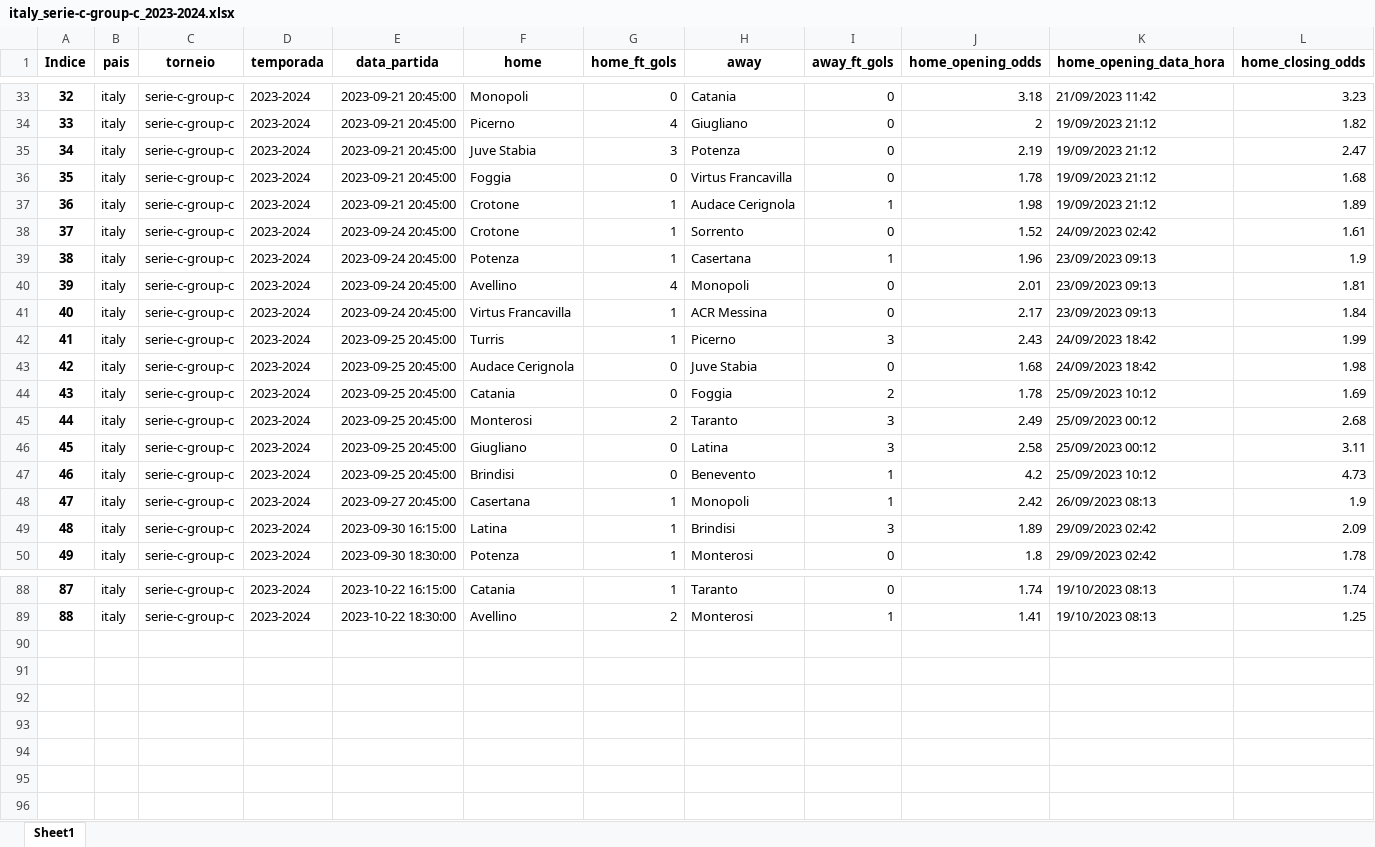
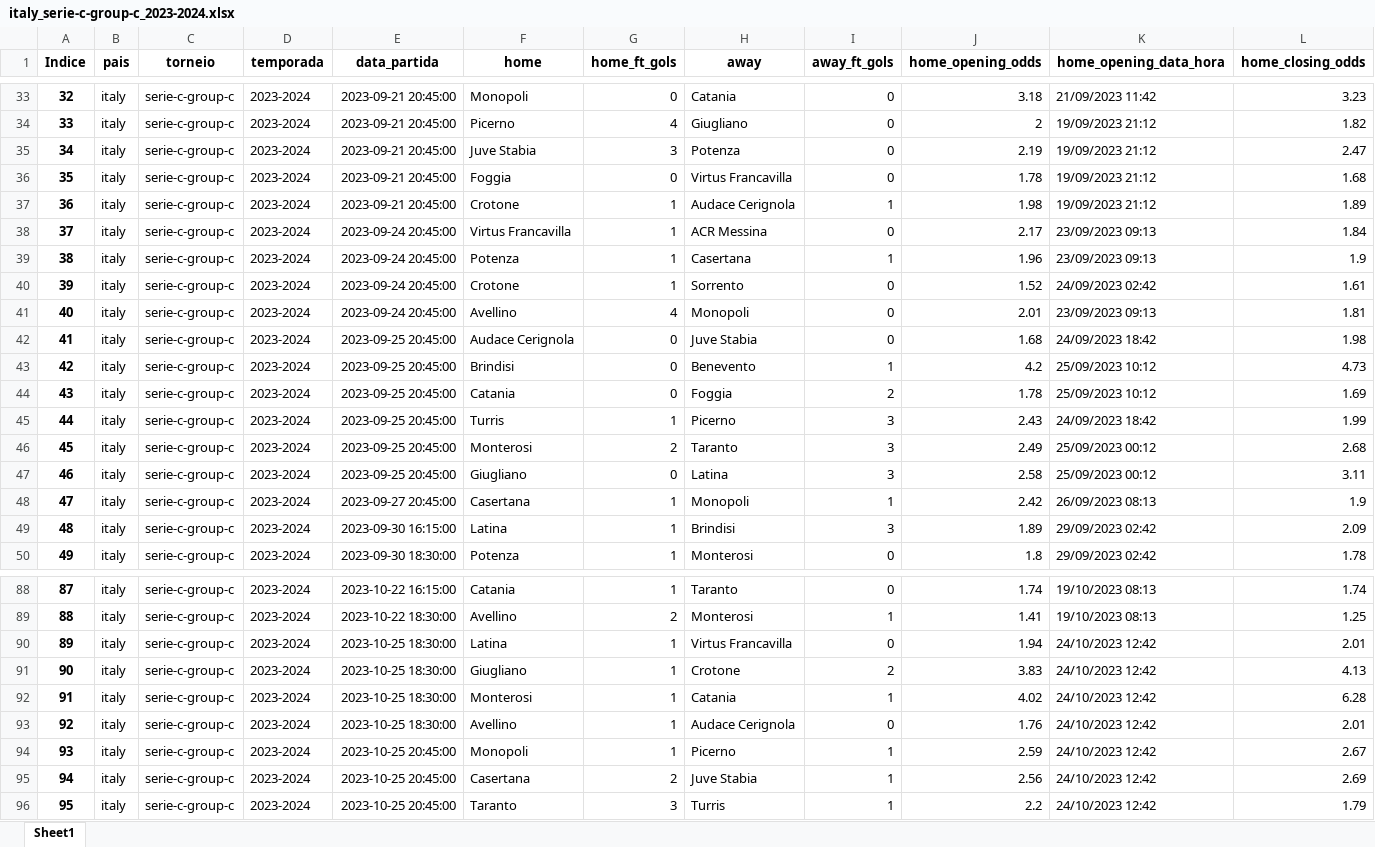
Before and after one commit to tarciziojrdf/poco, an Excel workbook: 2023/italy_serie-c-group-c_2023-2024.xlsx, sheet Sheet1, drawn as a sheet; only a part is shown, gaps mark what is left out; values as stored, in another font and other column widths than the file's, no borders; rows hold the shown columns only; the diff covers the shown part only; the diff names each change by its address in the sheet, - before the commit and + after, or states it on an @@ line.

```diff
--- a/2023/italy_serie-c-group-c_2023-2024.xlsx (sheet Sheet1)
+++ b/2023/italy_serie-c-group-c_2023-2024.xlsx (sheet Sheet1)
@@ column A (Indice) renumbered between rows 16 and 76 @@
@@ row 41 moved to row 38: 37 @@
@@ row 43 moved to row 42: 41 @@
@@ row 47 moved to row 43: 42 @@
+row 90: 89 | italy | serie-c-group-c | 2023-2024 | 2023-10-25 18:30:00 | Latina | 1 | Virtus Francavilla | 0 | 1.94 | 24/10/2023 12:42 | 2.01
+row 91: 90 | italy | serie-c-group-c | 2023-2024 | 2023-10-25 18:30:00 | Giugliano | 1 | Crotone | 2 | 3.83 | 24/10/2023 12:42 | 4.13
+row 92: 91 | italy | serie-c-group-c | 2023-2024 | 2023-10-25 18:30:00 | Monterosi | 1 | Catania | 1 | 4.02 | 24/10/2023 12:42 | 6.28
+row 93: 92 | italy | serie-c-group-c | 2023-2024 | 2023-10-25 18:30:00 | Avellino | 1 | Audace Cerignola | 0 | 1.76 | 24/10/2023 12:42 | 2.01
+row 94: 93 | italy | serie-c-group-c | 2023-2024 | 2023-10-25 20:45:00 | Monopoli | 1 | Picerno | 1 | 2.59 | 24/10/2023 12:42 | 2.67
+row 95: 94 | italy | serie-c-group-c | 2023-2024 | 2023-10-25 20:45:00 | Casertana | 2 | Juve Stabia | 1 | 2.56 | 24/10/2023 12:42 | 2.69
+row 96: 95 | italy | serie-c-group-c | 2023-2024 | 2023-10-25 20:45:00 | Taranto | 3 | Turris | 1 | 2.2 | 24/10/2023 12:42 | 1.79
```
Also changed, not shown: 4 moved rows elsewhere in this sheet, 2023/azerbaijan_premier-league_2023-2024.xlsx, 2023/england_championship_2023-2024.xlsx, 5 other files.
